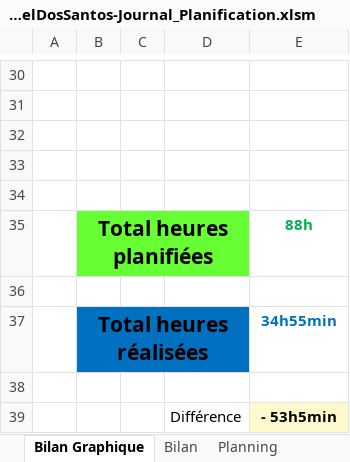
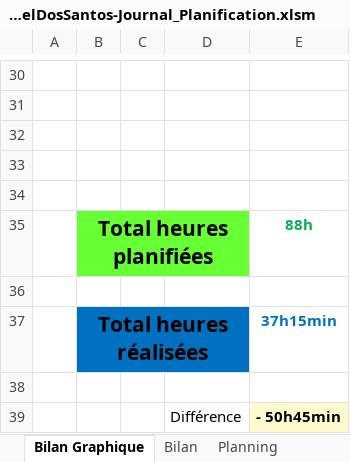
Before and after one commit to samdossant/TPI-SocialShuffle-Dos-Santos, an Excel workbook: Documents/V4 - 23-05-24/V4-T-TPI-SamuelDosSantos-Journal_Planification.xlsm, sheet Bilan Graphique, drawn as a sheet; only a part is shown, gaps mark what is left out; values as stored, in another font and other column widths than the file's, no borders; charts and pictures not drawn; 1 other sheet too large or unreadable and not compared; the diff names each change by its address in the sheet, - before the commit and + after, or states it on an @@ line.

```diff
--- a/Documents/V4 - 23-05-24/V4-T-TPI-SamuelDosSantos-Journal_Planification.xlsm (sheet Bilan Graphique)
+++ b/Documents/V4 - 23-05-24/V4-T-TPI-SamuelDosSantos-Journal_Planification.xlsm (sheet Bilan Graphique)
-E37: 34h55min
+E37: 37h15min
-E39: - 53h5min
+E39: - 50h45min
```
Also changed, not shown: sheet Journal, formulas that keep their value, charts or pictures, 11 other files.
